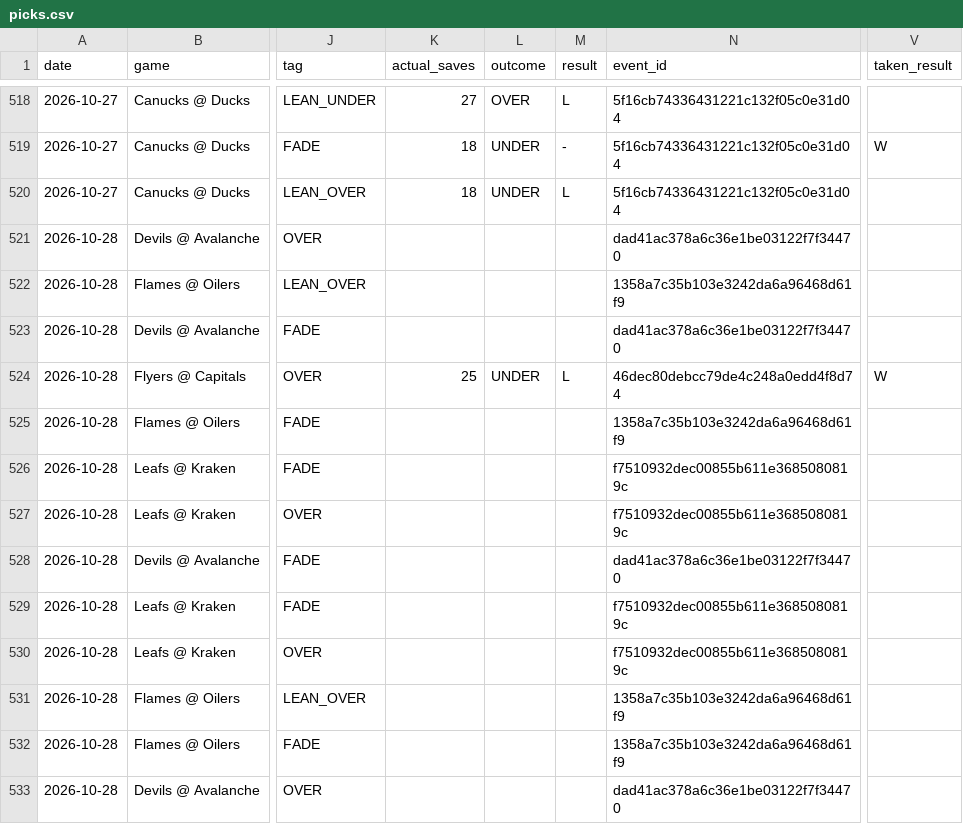
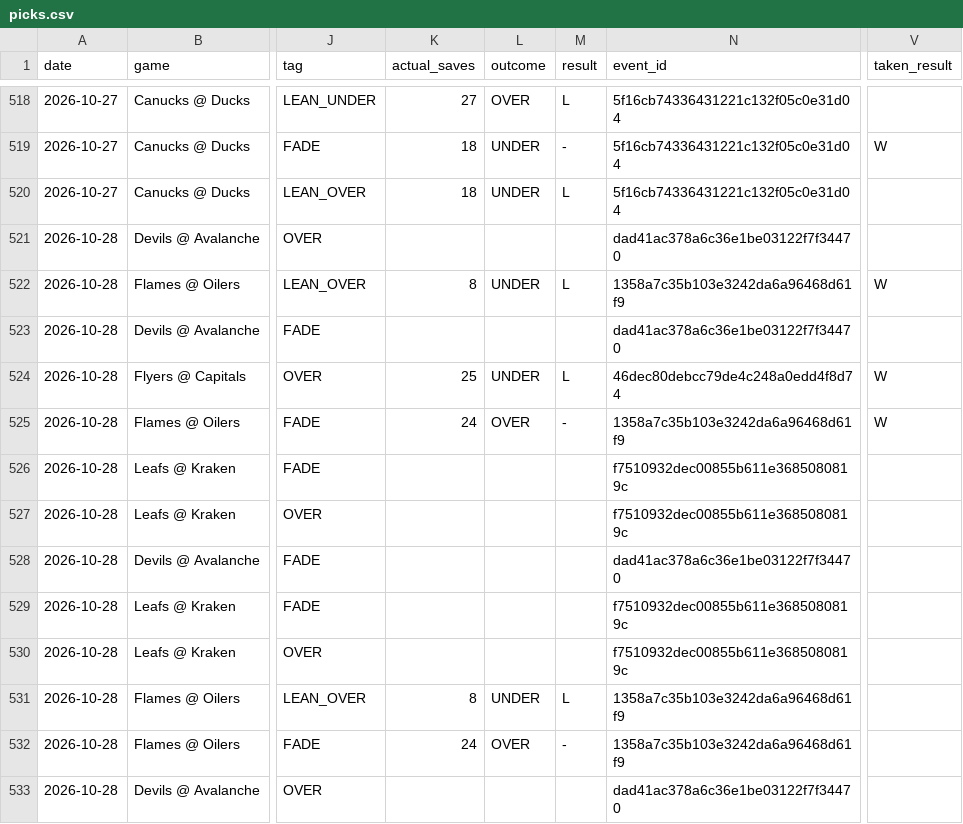
Before and after one commit to phumbad-lab/nhl-saves-alerts, a CSV file: picks.csv, drawn as a sheet; only a part is shown, gaps mark what is left out; the diff names each change by its address in the sheet, - before the commit and + after, or states it on an @@ line.

```diff
--- a/picks.csv
+++ b/picks.csv
-K522 (actual_saves): (empty)
+K522 (actual_saves): 8
-L522 (outcome): (empty)
+L522 (outcome): UNDER
-M522 (result): (empty)
+M522 (result): L
-V522 (taken_result): (empty)
+V522 (taken_result): W
-K525 (actual_saves): (empty)
+K525 (actual_saves): 24
-L525 (outcome): (empty)
+L525 (outcome): OVER
-M525 (result): (empty)
+M525 (result): -
-V525 (taken_result): (empty)
+V525 (taken_result): W
-K531 (actual_saves): (empty)
+K531 (actual_saves): 8
-L531 (outcome): (empty)
+L531 (outcome): UNDER
-M531 (result): (empty)
+M531 (result): L
-K532 (actual_saves): (empty)
+K532 (actual_saves): 24
-L532 (outcome): (empty)
+L532 (outcome): OVER
-M532 (result): (empty)
+M532 (result): -
```
Also changed, not shown: 1 other file.
